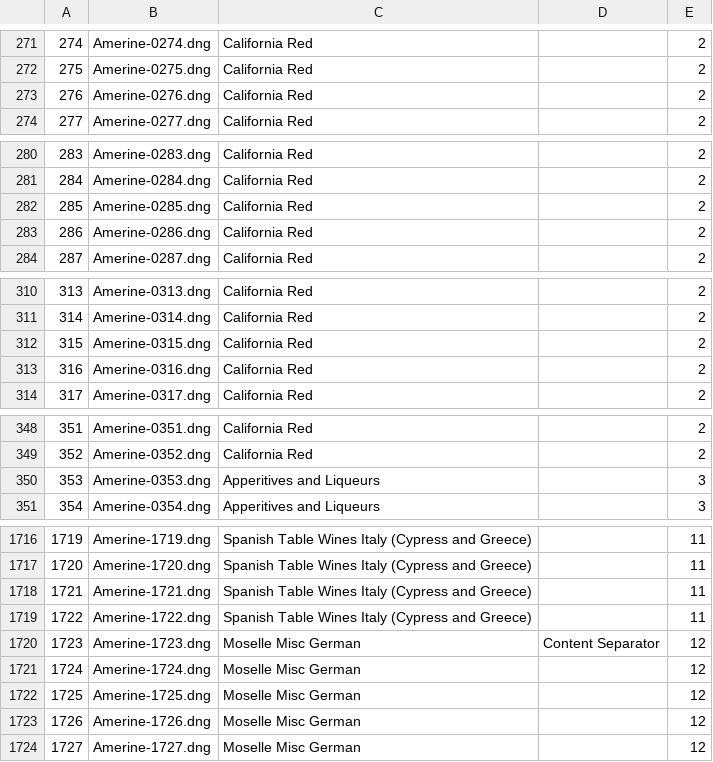
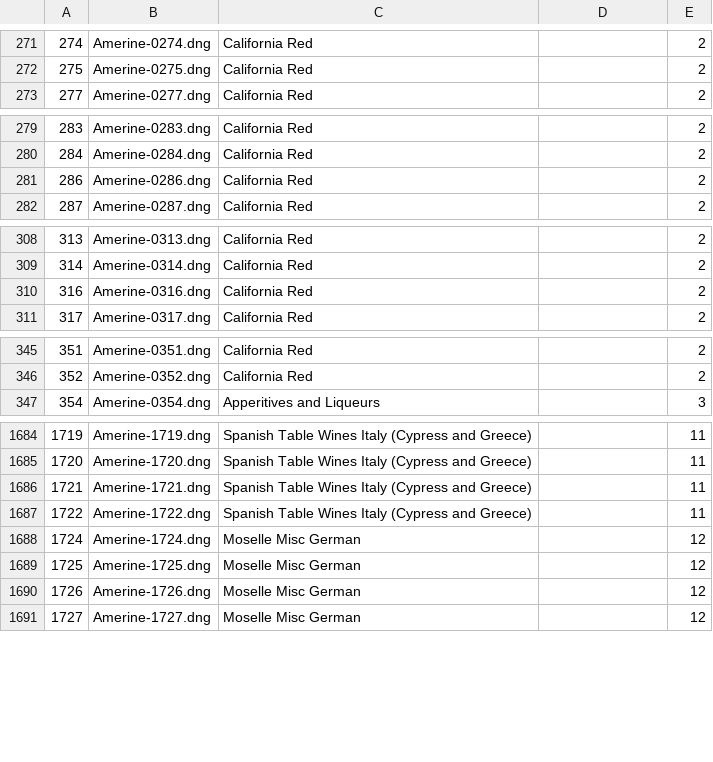
Before and after one commit to UCDavisLibrary/scribeAPI, a CSV file: project/label_this/raw-manifest.csv, drawn as a sheet; only a part is shown, gaps mark what is left out; the diff covers the shown part only; the diff names each change by its address in the sheet, - before the commit and + after, or states it on an @@ line.

```diff
--- a/project/label_this/raw-manifest.csv
+++ b/project/label_this/raw-manifest.csv
-row 273: 276 | Amerine-0276.dng | California Red |  | 2
-row 282: 285 | Amerine-0285.dng | California Red |  | 2
-row 312: 315 | Amerine-0315.dng | California Red |  | 2
-row 350: 353 | Amerine-0353.dng | Apperitives and Liqueurs |  | 3
-row 1720: 1723 | Amerine-1723.dng | Moselle Misc German | Content Separator | 12
```
Also changed, not shown: 32 removed rows elsewhere in this file, project/label_this/subjects/group_labels.csv, 3 other files.
